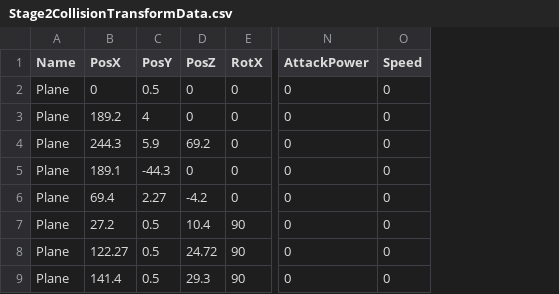
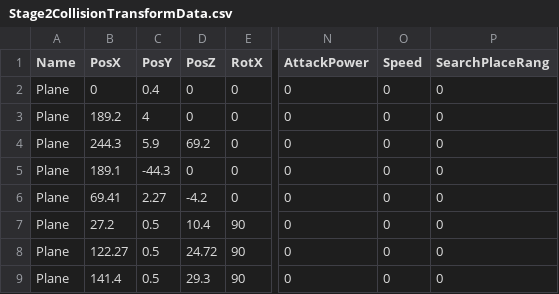
Before and after one commit to lovecap7/Summer2_ChangeCollidable, a CSV file: project/Summer2/Data/CSV/Stage2/Stage2CollisionTransformData.csv, drawn as a sheet; only a part is shown, gaps mark what is left out; the diff names each change by its address in the sheet, - before the commit and + after, or states it on an @@ line.

```diff
--- a/project/Summer2/Data/CSV/Stage2/Stage2CollisionTransformData.csv
+++ b/project/Summer2/Data/CSV/Stage2/Stage2CollisionTransformData.csv
+column P (SearchPlaceRang), rows 2-9: all 0
-C2 (PosY): 0.5
+C2 (PosY): 0.4
-B6 (PosX): 69.4
+B6 (PosX): 69.41
```
Also changed, not shown: project/Summer2/Data/CSV/Stage1/Stage1CharacterTransformData.csv, project/Summer2/Data/CSV/Stage1/Stage1CollisionTransformData.csv, 49 other files.
